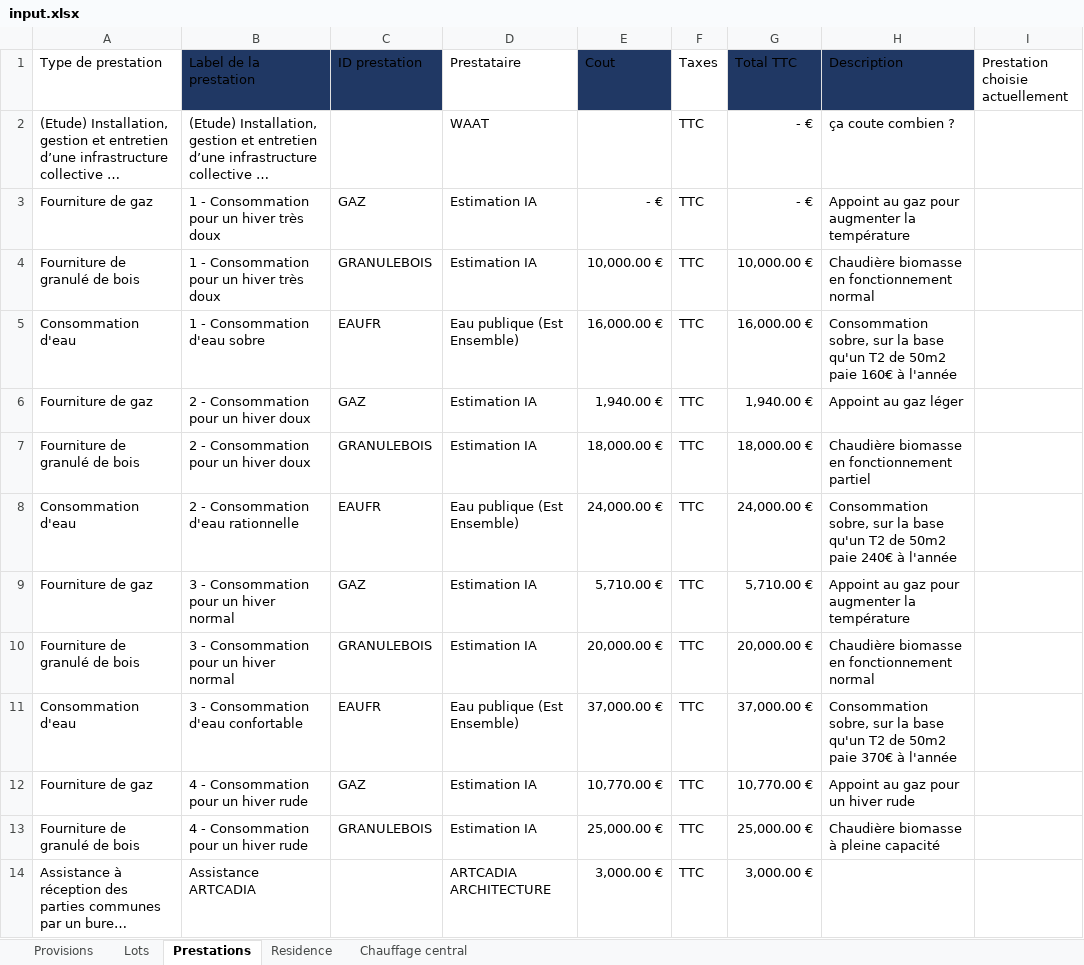
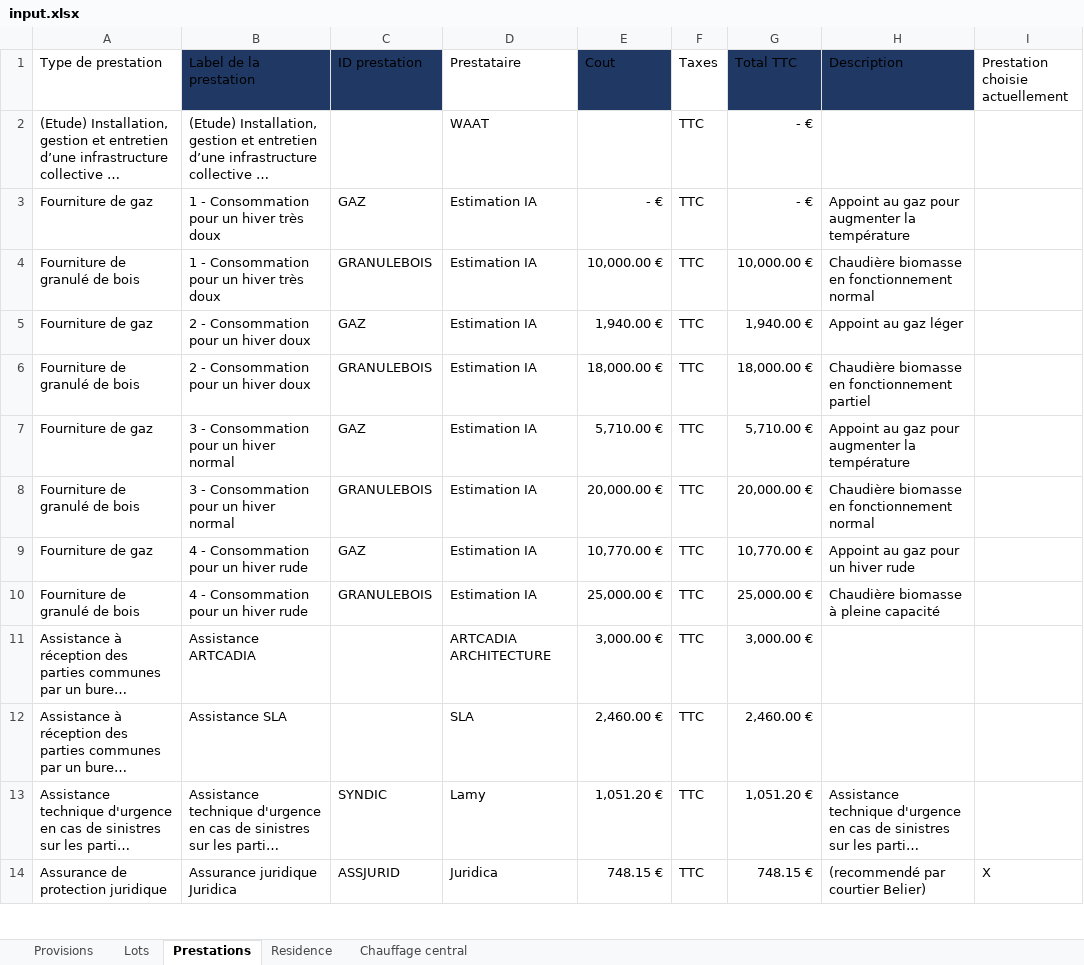
Before and after one commit to Gavroche97/calculateurdecharges, an Excel workbook: input.xlsx, sheet Prestations, drawn as a sheet; only a part is shown; the shorter side is filled out with more unchanged rows; long unchanged cells end in …; values as stored, in another font and other column widths than the file's, no borders; table styles not drawn; the diff names each change by its address in the sheet, - before the commit and + after, or states it on an @@ line.

Commit message:
Eau par consommation

```diff
--- a/input.xlsx (sheet Prestations)
+++ b/input.xlsx (sheet Prestations)
-H2 (Description): ça coute combien ?
+H2 (Description): (empty)
-row 5: Consommation d'eau | 1 - Consommation d'eau sobre | EAUFR | Eau publique (Est Ensemble) | 16,000.00 € | TTC | 16,000.00 € | Consommation sobre, sur la base qu'un T2 de 50m2 paie 160€ à l'année
-row 8: Consommation d'eau | 2 - Consommation d'eau rationnelle | EAUFR | Eau publique (Est Ensemble) | 24,000.00 € | TTC | 24,000.00 € | Consommation sobre, sur la base qu'un T2 de 50m2 paie 240€ à l'année
-row 11: Consommation d'eau | 3 - Consommation d'eau confortable | EAUFR | Eau publique (Est Ensemble) | 37,000.00 € | TTC | 37,000.00 € | Consommation sobre, sur la base qu'un T2 de 50m2 paie 370€ à l'année
```
Also changed, not shown: sheet Lots, sheet Provisions, sheet Chauffage central, sheet Residence, 1 other file.
